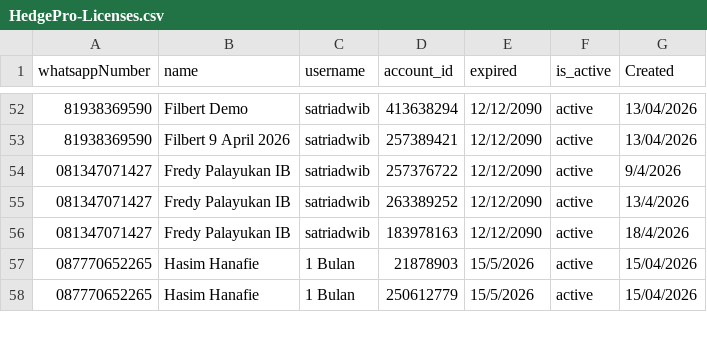
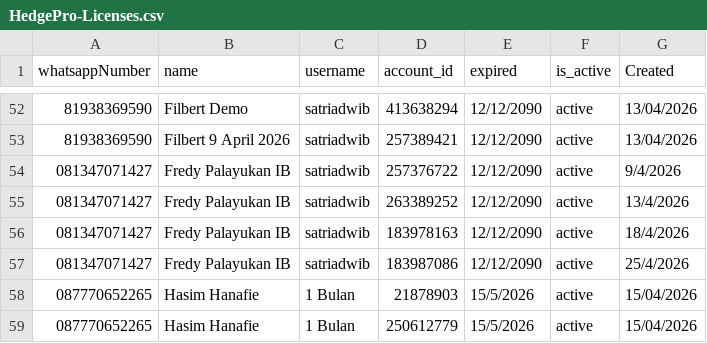
Before and after one commit to satriadwibagaskara/HedgePro-Licenses, a CSV file: HedgePro-Licenses.csv, drawn as a sheet; only a part is shown, gaps mark what is left out; the diff names each change by its address in the sheet, - before the commit and + after, or states it on an @@ line.

Commit message:
Add new license entry for Fredy Palayukan IB
Added a new license entry for Fredy Palayukan IB with ID 183987086.

```diff
--- a/HedgePro-Licenses.csv
+++ b/HedgePro-Licenses.csv
+row 57: 081347071427 | Fredy Palayukan IB | satriadwib | 183987086 | 12/12/2090 | active | 25/4/2026
```
